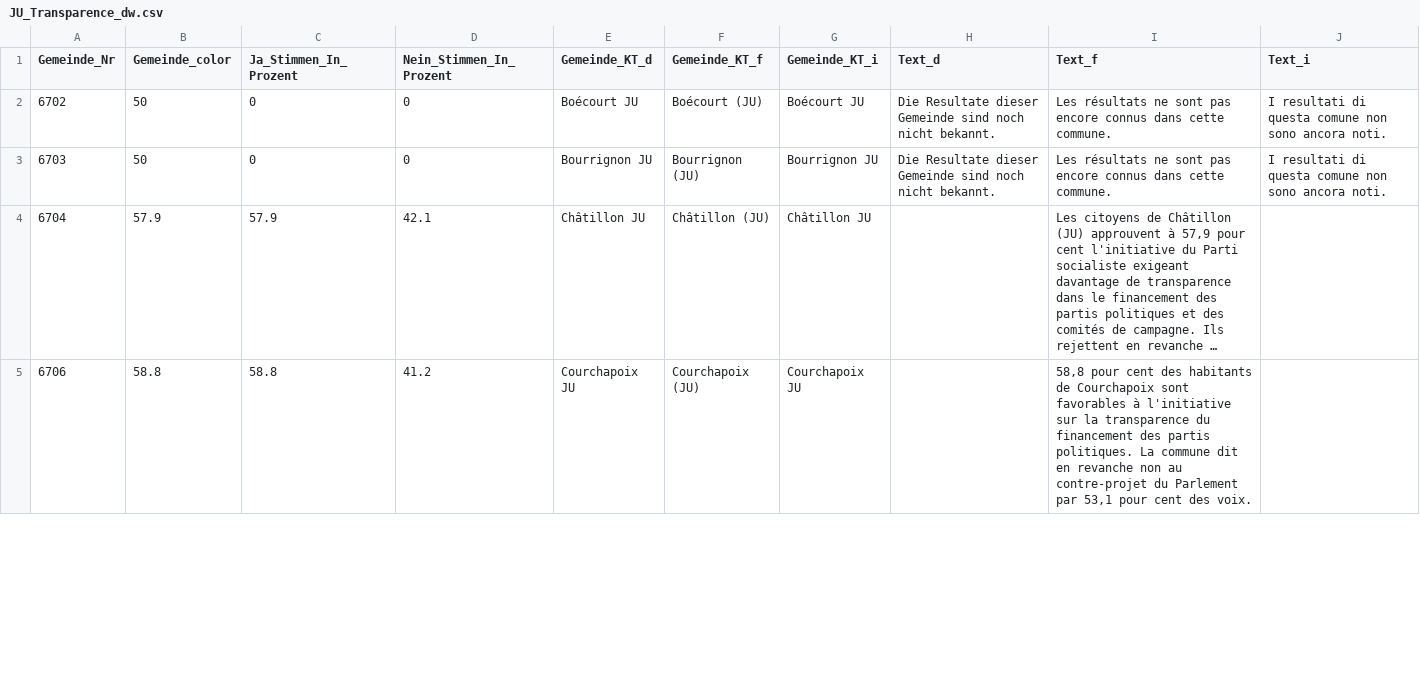
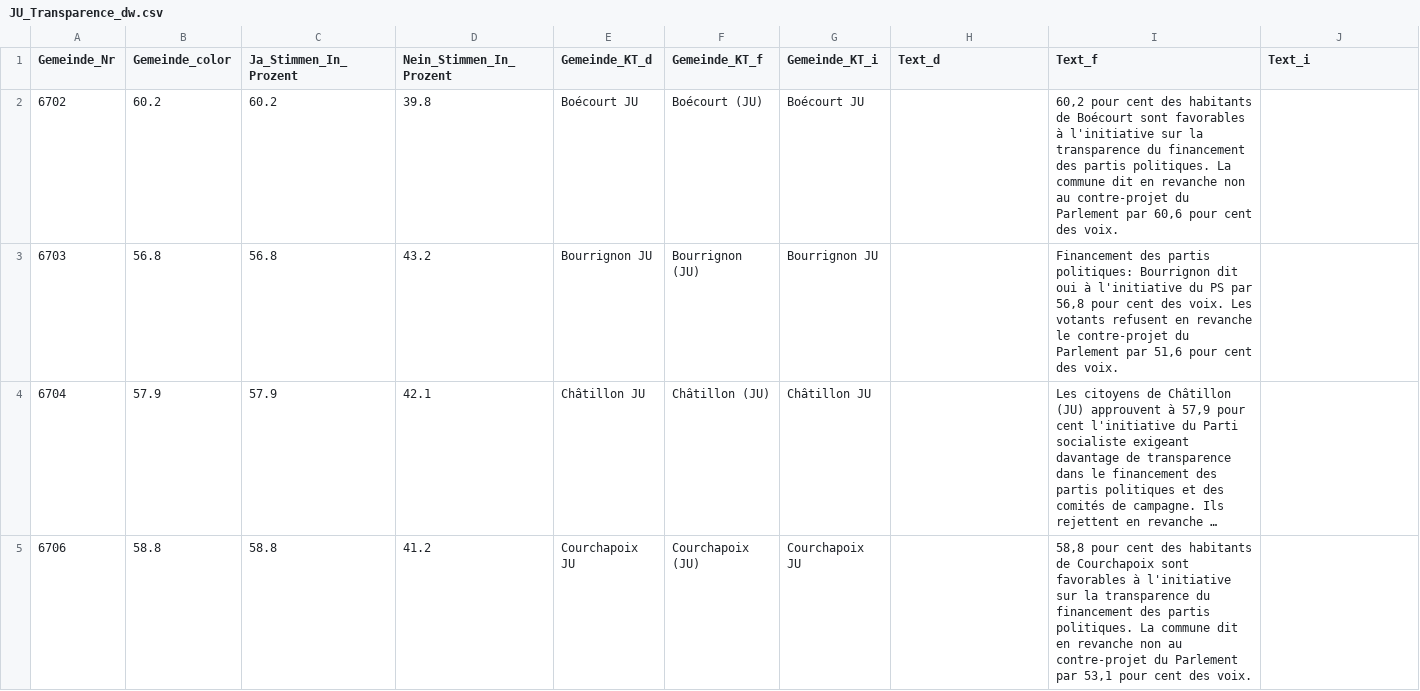
Before and after one commit to awp-finanznachrichten/lena_februar2022, a CSV file: Output/JU_Transparence_dw.csv, drawn as a sheet; only a part is shown; long unchanged cells end in …; the diff covers the shown part only; the diff names each change by its address in the sheet, - before the commit and + after, or states it on an @@ line.

```diff
--- a/Output/JU_Transparence_dw.csv
+++ b/Output/JU_Transparence_dw.csv
-B2 (Gemeinde_color): 50
+B2 (Gemeinde_color): 60.2
-C2 (Ja_Stimmen_In_Prozent): 0
+C2 (Ja_Stimmen_In_Prozent): 60.2
-D2 (Nein_Stimmen_In_Prozent): 0
+D2 (Nein_Stimmen_In_Prozent): 39.8
-H2:H3 (Text_d): Die Resultate dieser Gemeinde sind noch nicht bekannt.
+H2:H3 (Text_d): (empty)
-I2 (Text_f): Les résultats ne sont pas encore connus dans cette commune.
+I2 (Text_f): 60,2 pour cent des habitants de Boécourt sont favorables à l'initiative sur la transparence du financement des partis politiques. La commune dit en revanche non au contre-projet du Parlement par 60,6 pour cent des voix.
-J2:J3 (Text_i): I resultati di questa comune non sono ancora noti.
+J2:J3 (Text_i): (empty)
-B3 (Gemeinde_color): 50
+B3 (Gemeinde_color): 56.8
-C3 (Ja_Stimmen_In_Prozent): 0
+C3 (Ja_Stimmen_In_Prozent): 56.8
-D3 (Nein_Stimmen_In_Prozent): 0
+D3 (Nein_Stimmen_In_Prozent): 43.2
-I3 (Text_f): Les résultats ne sont pas encore connus dans cette commune.
+I3 (Text_f): Financement des partis politiques: Bourrignon dit oui à l'initiative du PS par 56,8 pour cent des voix. Les votants refusent en revanche le contre-projet du Parlement par 51,6 pour cent des voix.
```
Also changed, not shown: 96 edited cells elsewhere in this file, Output/GE_Logement_dw.csv, Output/Medien_all_data.csv, 19 other files.
